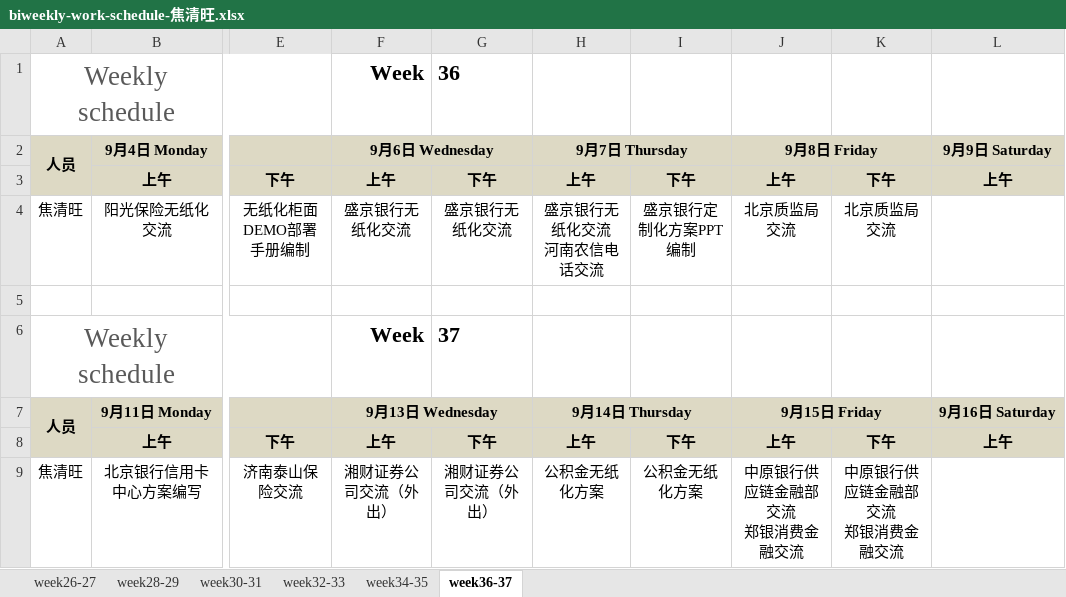
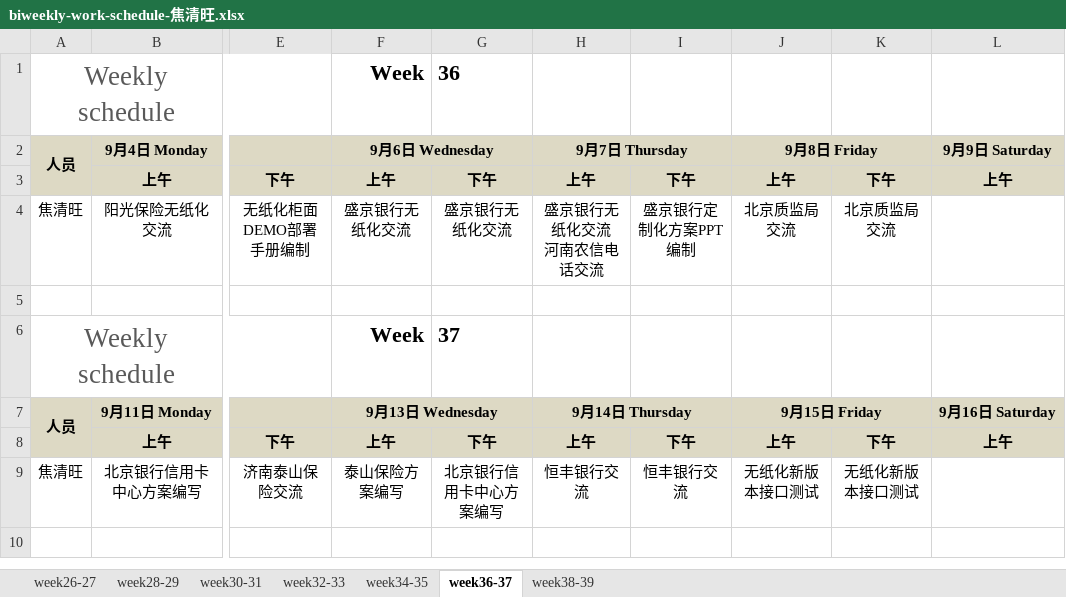
Before and after one commit to hongricfca/Project-Process-library, an Excel workbook: Weekly Schedule/biweekly-work-schedule-焦清旺.xlsx, sheet week36-37, drawn as a sheet; only a part is shown, gaps mark what is left out; values as stored, in another font and other column widths than the file's, no borders; ↵ is a line break in a cell; the diff names each change by its address in the sheet, - before the commit and + after, or states it on an @@ line.

```diff
--- a/Weekly Schedule/biweekly-work-schedule-焦清旺.xlsx (sheet week36-37)
+++ b/Weekly Schedule/biweekly-work-schedule-焦清旺.xlsx (sheet week36-37)
+sheet tab: week38-39
-F9 (9月6日 Wednesday): 湘财证券公司交流（外出）
+F9 (9月6日 Wednesday): 泰山保险方案编写
-G9: 湘财证券公司交流（外出）
+G9: 北京银行信用卡中心方案编写
-H9 (9月7日 Thursday): 公积金无纸化方案
+H9 (9月7日 Thursday): 恒丰银行交流
-I9: 公积金无纸化方案
+I9: 恒丰银行交流
-J9 (9月8日 Friday): 中原银行供应链金融部交流 ↵ 郑银消费金融交流
+J9 (9月8日 Friday): 无纸化新版本接口测试
-K9: 中原银行供应链金融部交流 ↵ 郑银消费金融交流
+K9: 无纸化新版本接口测试
```
